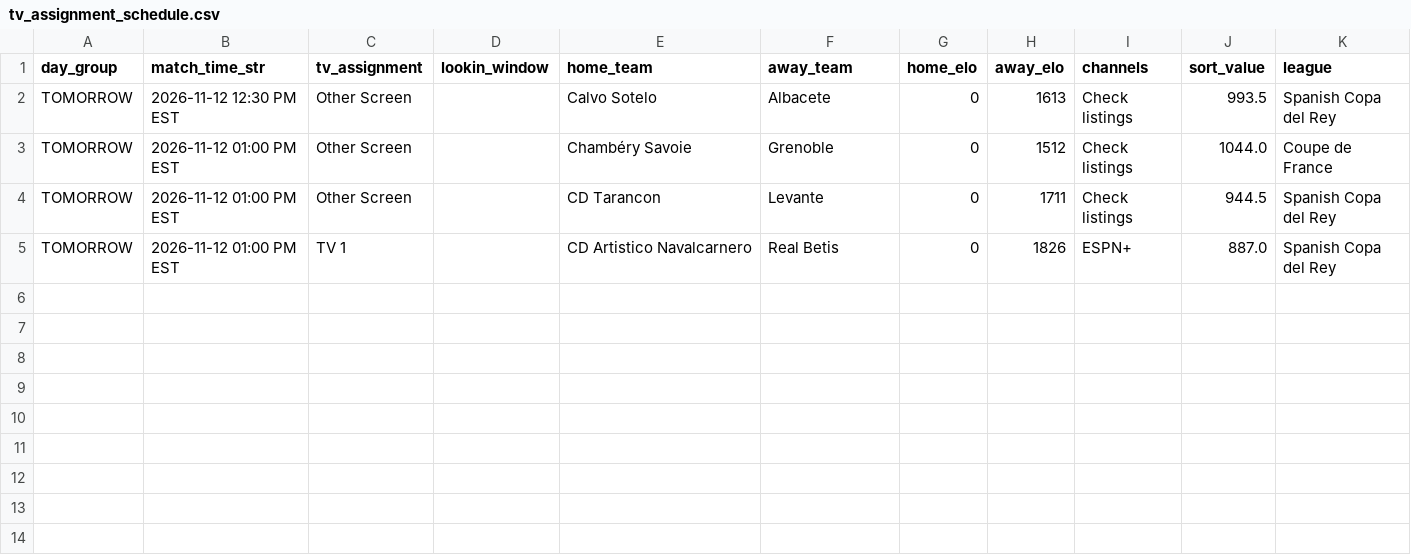
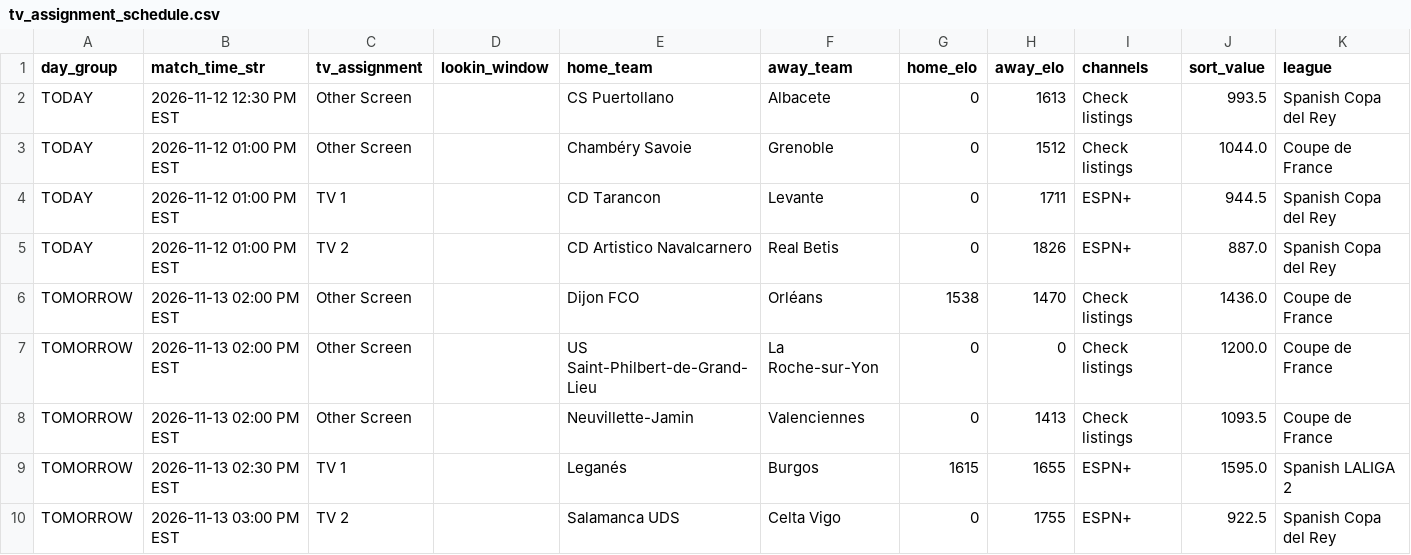
Before and after one commit to mjhillman-lab/soccer-scheduler, a CSV file: tv_assignment_schedule.csv, drawn as a sheet.

```diff
--- a/tv_assignment_schedule.csv
+++ b/tv_assignment_schedule.csv
@@ -1,5 +1,10 @@
 day_group,match_time_str,tv_assignment,lookin_window,home_team,away_team,home_elo,away_elo,channels,sort_value,league
-TOMORROW,2026-11-12 12:30 PM EST,Other Screen,,Calvo Sotelo,Albacete,0,1613,Check listings,993.5,Spanish Copa del Rey
-TOMORROW,2026-11-12 01:00 PM EST,Other Screen,,Chambéry Savoie,Grenoble,0,1512,Check listings,1044.0,Coupe de France
-TOMORROW,2026-11-12 01:00 PM EST,Other Screen,,CD Tarancon,Levante,0,1711,Check listings,944.5,Spanish Copa del Rey
-TOMORROW,2026-11-12 01:00 PM EST,TV 1,,CD Artistico Navalcarnero,Real Betis,0,1826,ESPN+,887.0,Spanish Copa del Rey
+TODAY,2026-11-12 12:30 PM EST,Other Screen,,CS Puertollano,Albacete,0,1613,Check listings,993.5,Spanish Copa del Rey
+TODAY,2026-11-12 01:00 PM EST,Other Screen,,Chambéry Savoie,Grenoble,0,1512,Check listings,1044.0,Coupe de France
+TODAY,2026-11-12 01:00 PM EST,TV 1,,CD Tarancon,Levante,0,1711,ESPN+,944.5,Spanish Copa del Rey
+TODAY,2026-11-12 01:00 PM EST,TV 2,,CD Artistico Navalcarnero,Real Betis,0,1826,ESPN+,887.0,Spanish Copa del Rey
+TOMORROW,2026-11-13 02:00 PM EST,Other Screen,,Dijon FCO,Orléans,1538,1470,Check listings,1436.0,Coupe de France
+TOMORROW,2026-11-13 02:00 PM EST,Other Screen,,US Saint-Philbert-de-Grand-Lieu,La Roche-sur-Yon,0,0,Check listings,1200.0,Coupe de France
+TOMORROW,2026-11-13 02:00 PM EST,Other Screen,,Neuvillette-Jamin,Valenciennes,0,1413,Check listings,1093.5,Coupe de France
+TOMORROW,2026-11-13 02:30 PM EST,TV 1,,Leganés,Burgos,1615,1655,ESPN+,1595.0,Spanish LALIGA 2
+TOMORROW,2026-11-13 03:00 PM EST,TV 2,,Salamanca UDS,Celta Vigo,0,1755,ESPN+,922.5,Spanish Copa del Rey
```
Also changed, not shown: 2 other files.
